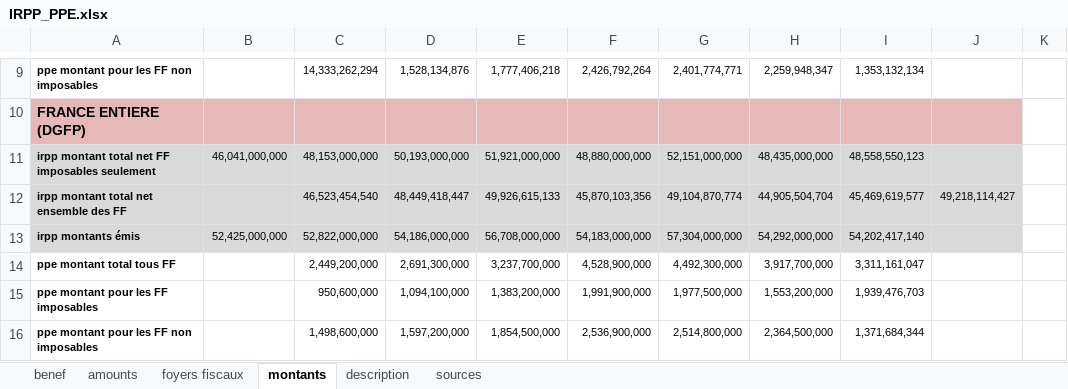
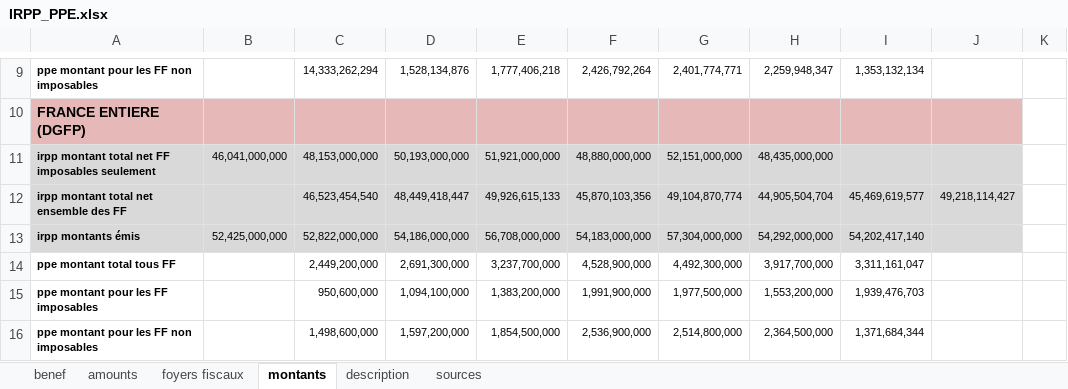
Before and after one commit to jsantoul/openfisca, an Excel workbook: src/countries/france/data/sources/IRPP_PPE.xlsx, sheet montants, drawn as a sheet; only a part is shown, gaps mark what is left out; values as stored, in another font and other column widths than the file's, no borders; the diff names each change by its address in the sheet, - before the commit and + after, or states it on an @@ line.

Commit message:
Revert "Revert "api et nouvelles donn?es irpp""
This reverts commit b74052a436710b3b0e8e27df84b628d9ebfc7e1c.

```diff
--- a/src/countries/france/data/sources/IRPP_PPE.xlsx (sheet montants)
+++ b/src/countries/france/data/sources/IRPP_PPE.xlsx (sheet montants)
-I11: 48,558,550,123
+I11: (empty)
```
Also changed, not shown: 8 other files.
